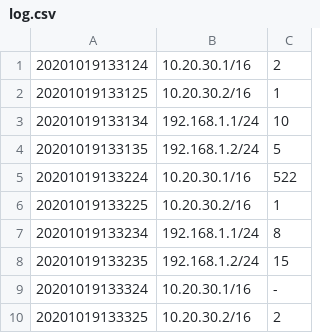
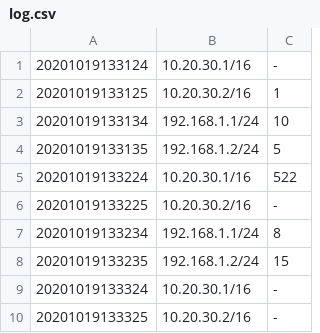
Before and after one commit to keisuke713/fixpoint, a CSV file: log.csv, drawn as a sheet.

```diff
--- a/log.csv
+++ b/log.csv
@@ -1,2 +1,2 @@
-20201019133124,10.20.30.1/16,2
+20201019133124,10.20.30.1/16,-
 20201019133125,10.20.30.2/16,1
@@ -5,3 +5,3 @@
 20201019133224,10.20.30.1/16,522
-20201019133225,10.20.30.2/16,1
+20201019133225,10.20.30.2/16,-
 20201019133234,192.168.1.1/24,8
@@ -9,2 +9,2 @@
 20201019133324,10.20.30.1/16,-
-20201019133325,10.20.30.2/16,2
+20201019133325,10.20.30.2/16,-
```
Also changed, not shown: 1 other file.
